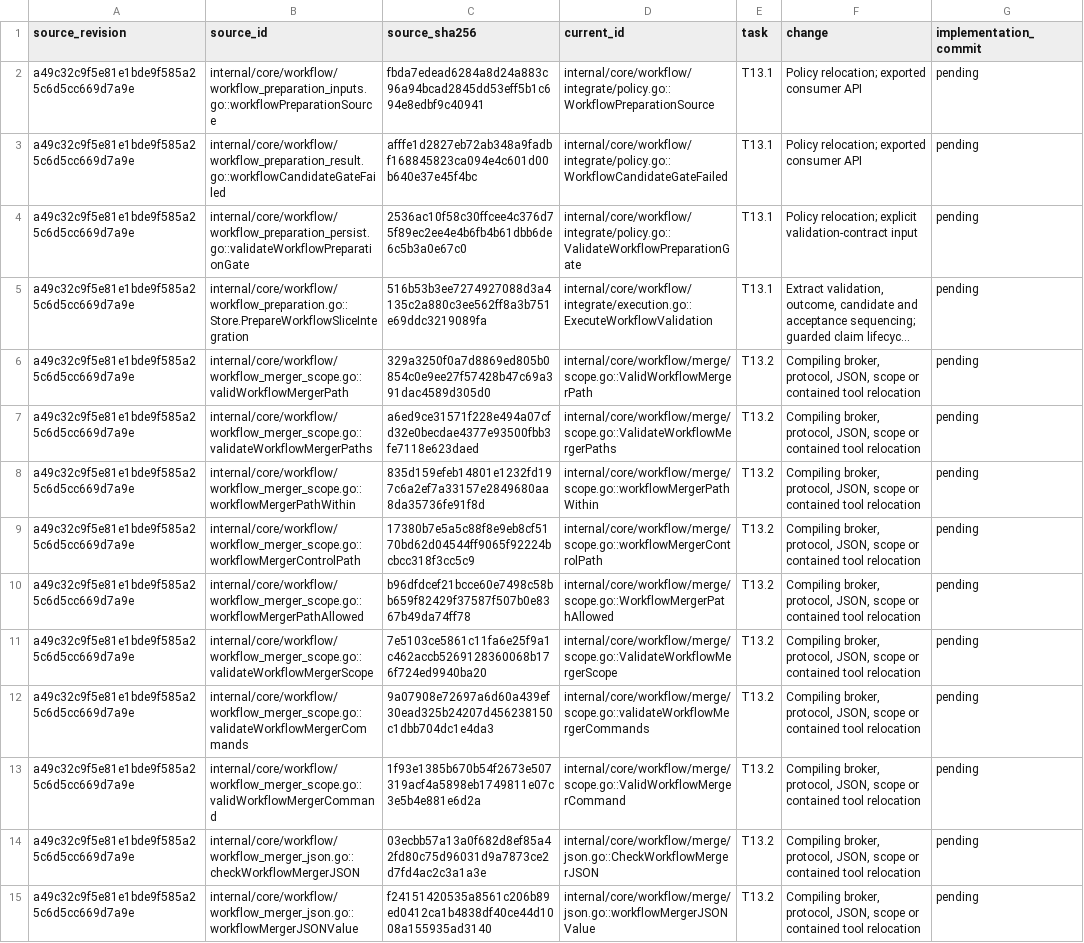
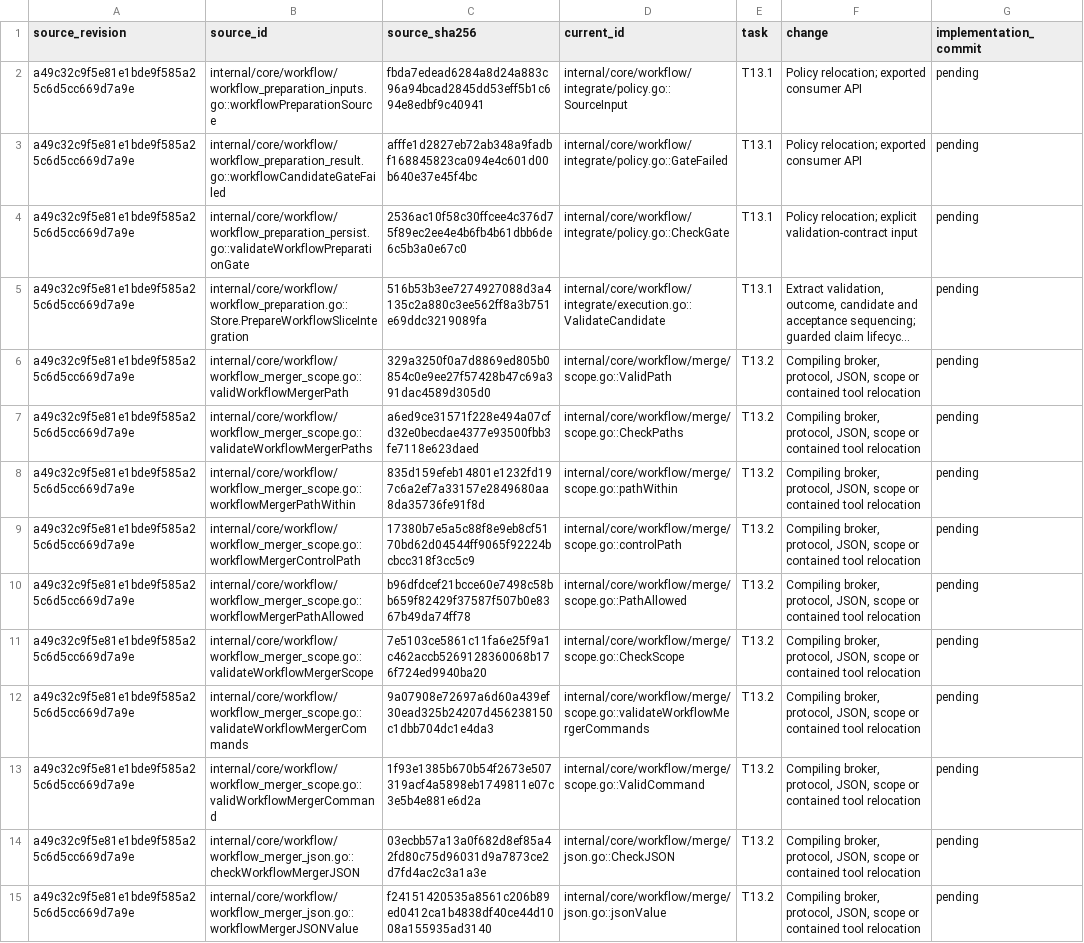
Before and after one commit to adrianpk/chr, a CSV file: ops/default/plan/code-quality-remediation-slice-13-moves.csv, drawn as a sheet; only a part is shown; long unchanged cells end in …; the diff covers the shown part only; the diff names each change by its address in the sheet, - before the commit and + after, or states it on an @@ line.

```diff
--- a/ops/default/plan/code-quality-remediation-slice-13-moves.csv
+++ b/ops/default/plan/code-quality-remediation-slice-13-moves.csv
-D2 (current_id): internal/core/workflow/integrate/policy.go::WorkflowPreparationSource
+D2 (current_id): internal/core/workflow/integrate/policy.go::SourceInput
-D3 (current_id): internal/core/workflow/integrate/policy.go::WorkflowCandidateGateFailed
+D3 (current_id): internal/core/workflow/integrate/policy.go::GateFailed
-D4 (current_id): internal/core/workflow/integrate/policy.go::ValidateWorkflowPreparationGate
+D4 (current_id): internal/core/workflow/integrate/policy.go::CheckGate
-D5 (current_id): internal/core/workflow/integrate/execution.go::ExecuteWorkflowValidation
+D5 (current_id): internal/core/workflow/integrate/execution.go::ValidateCandidate
-D6 (current_id): internal/core/workflow/merge/scope.go::ValidWorkflowMergerPath
+D6 (current_id): internal/core/workflow/merge/scope.go::ValidPath
-D7 (current_id): internal/core/workflow/merge/scope.go::ValidateWorkflowMergerPaths
+D7 (current_id): internal/core/workflow/merge/scope.go::CheckPaths
-D8 (current_id): internal/core/workflow/merge/scope.go::workflowMergerPathWithin
+D8 (current_id): internal/core/workflow/merge/scope.go::pathWithin
-D9 (current_id): internal/core/workflow/merge/scope.go::workflowMergerControlPath
+D9 (current_id): internal/core/workflow/merge/scope.go::controlPath
-D10 (current_id): internal/core/workflow/merge/scope.go::WorkflowMergerPathAllowed
+D10 (current_id): internal/core/workflow/merge/scope.go::PathAllowed
-D11 (current_id): internal/core/workflow/merge/scope.go::ValidateWorkflowMergerScope
+D11 (current_id): internal/core/workflow/merge/scope.go::CheckScope
-D13 (current_id): internal/core/workflow/merge/scope.go::ValidWorkflowMergerCommand
+D13 (current_id): internal/core/workflow/merge/scope.go::ValidCommand
-D14 (current_id): internal/core/workflow/merge/json.go::CheckWorkflowMergerJSON
+D14 (current_id): internal/core/workflow/merge/json.go::CheckJSON
-D15 (current_id): internal/core/workflow/merge/json.go::workflowMergerJSONValue
+D15 (current_id): internal/core/workflow/merge/json.go::jsonValue
```
Also changed, not shown: 18 edited cells elsewhere in this file, ops/default/plan/code-quality-remediation-slice-13-signatures.csv, 34 other files.
